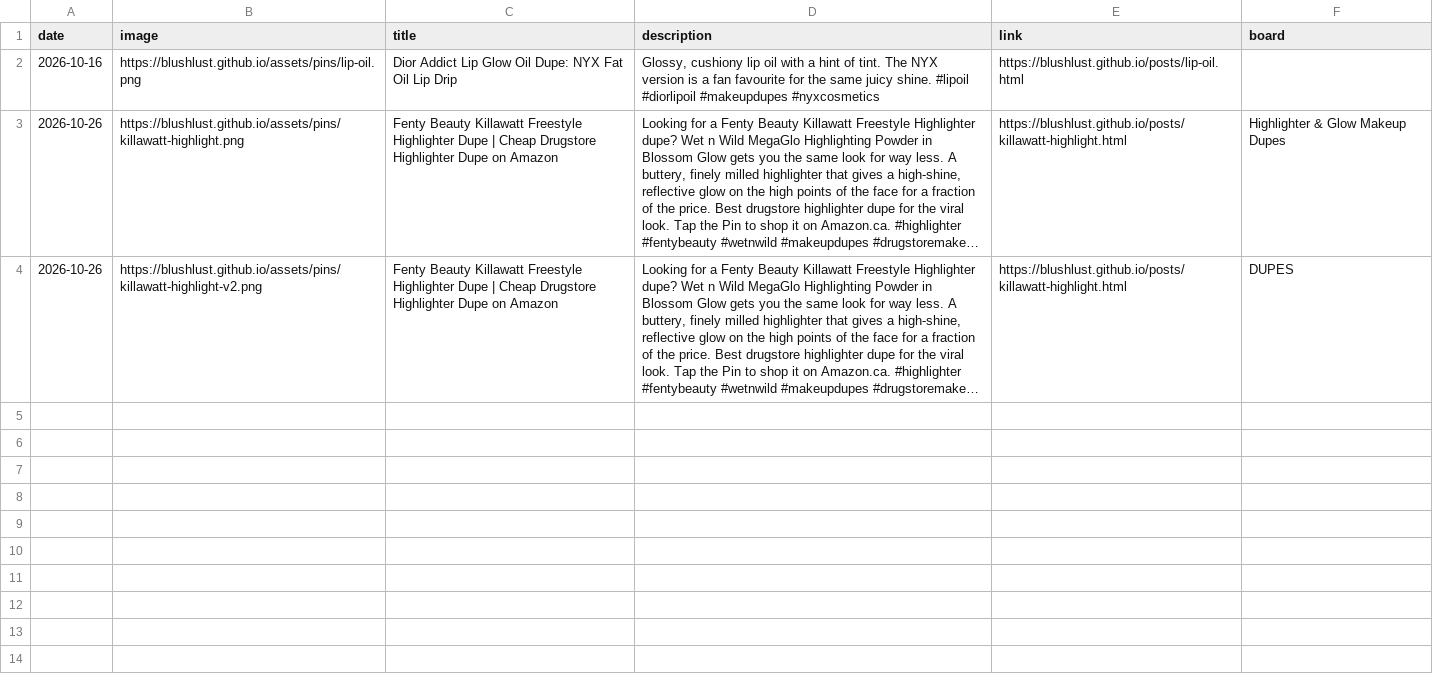
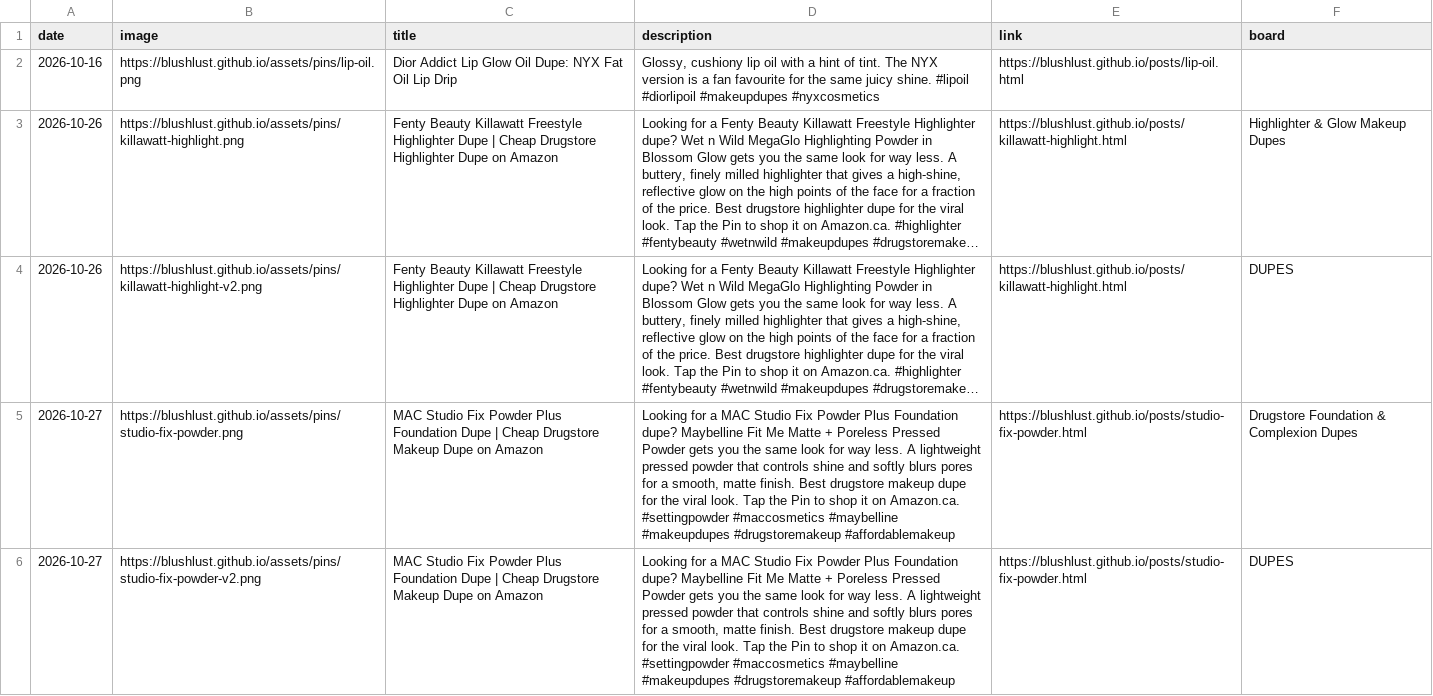
Before and after one commit to BlushLust/blushlust.github.io, a CSV file: data/pins-to-post.csv, drawn as a sheet; long unchanged cells end in …; the diff names each change by its address in the sheet, - before the commit and + after, or states it on an @@ line.

Commit message:
Daily dupe 2026-10-27

```diff
--- a/data/pins-to-post.csv
+++ b/data/pins-to-post.csv
+row 5: 2026-10-27 | https://blushlust.github.io/assets/pins/studio-fix-powder.png | MAC Studio Fix Powder Plus Foundation Dupe | Cheap Drugstore Makeup Dupe on Amazon | Looking for a MAC Studio Fix Powder Plus Foundation dupe? Maybelline Fit Me Matte + Poreless Pressed Powder gets you the same look for way less. A lightweight pressed powder that controls shine and softly blurs pores for a smooth, matte finish. Best drugstore makeup dupe for the viral look. Tap the Pin to shop it on Amazon.ca. #settingpowder #maccosmetics #maybelline #makeupdupes #drugstoremakeup #affordablemakeup | https://blushlust.github.io/posts/studio-fix-powder.html | Drugstore Foundation & Complexion Dupes
+row 6: 2026-10-27 | https://blushlust.github.io/assets/pins/studio-fix-powder-v2.png | MAC Studio Fix Powder Plus Foundation Dupe | Cheap Drugstore Makeup Dupe on Amazon | Looking for a MAC Studio Fix Powder Plus Foundation dupe? Maybelline Fit Me Matte + Poreless Pressed Powder gets you the same look for way less. A lightweight pressed powder that controls shine and softly blurs pores for a smooth, matte finish. Best drugstore makeup dupe for the viral look. Tap the Pin to shop it on Amazon.ca. #settingpowder #maccosmetics #maybelline #makeupdupes #drugstoremakeup #affordablemakeup | https://blushlust.github.io/posts/studio-fix-powder.html | DUPES
```
Also changed, not shown: 17 other files.
